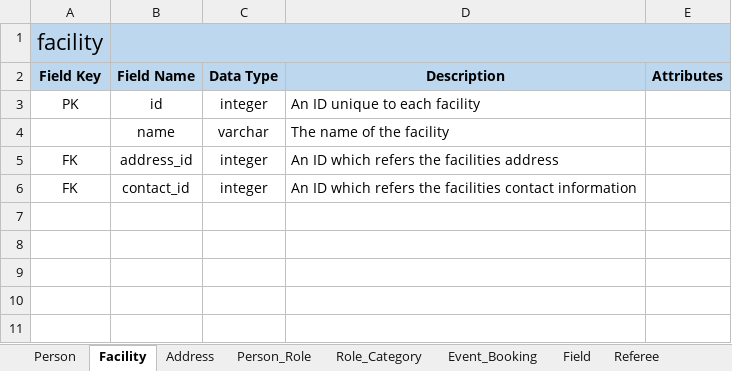
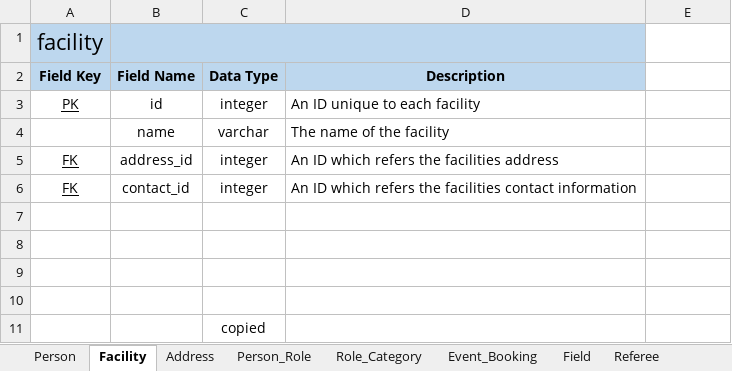
Before and after one commit to leggant/DB2-Design-Assignment, an Excel workbook: DataDictionary.xlsx, sheet Facility, drawn as a sheet; values as stored, in another font and other column widths than the file's, no borders; removed rows and columns are numbered as before the commit, all else as after; the diff names each change by its address in the sheet, - before the commit and + after, or states it on an @@ line.

Commit message:
updated submission files
all tables copied to word file

```diff
--- a/DataDictionary.xlsx (sheet Facility)
+++ b/DataDictionary.xlsx (sheet Facility)
-B1:E1 merged
+B1:D1 merged
-E1:E2 fill: #BDD7EE
+E1:E2 fill: none
-E2: Attributes
+E2: (empty)
-A3 underline: off
+A3 underline: on
-A5:A6 underline: off
+A5:A6 underline: on
+row 7: (empty)
+row 8: (empty)
+row 9: (empty)
+row 10: (empty)
+row 11:  |  | copied
```
Also changed, not shown: sheet Incident_report, sheet Injury_code, sheet Person, 1 other file.
